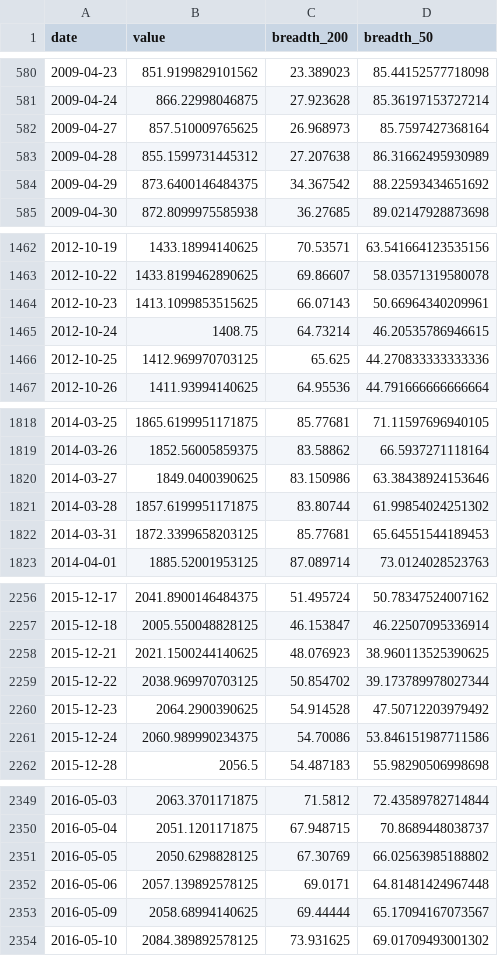
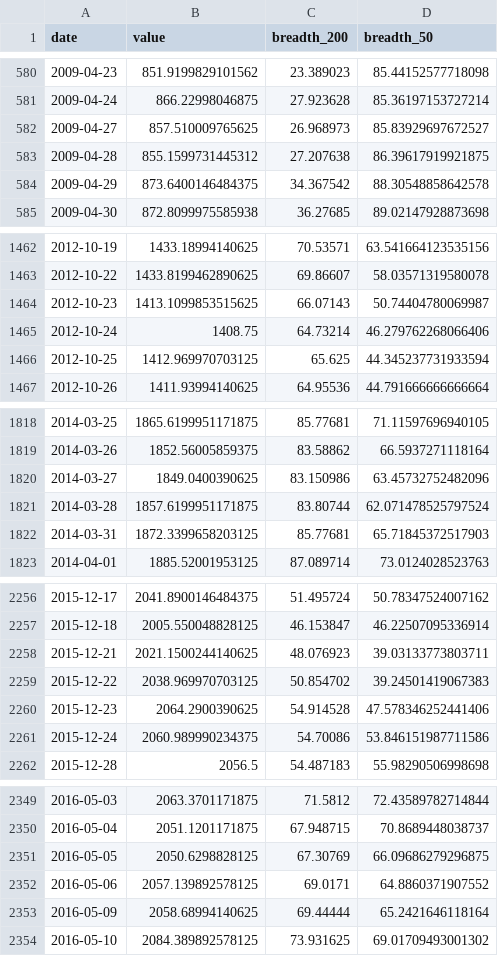
Before and after one commit to BamHIHedgeFundCEO/bamhi-web-2.0, a CSV file: data/breadth.csv, drawn as a sheet; only a part is shown, gaps mark what is left out; the diff covers the shown part only.

```diff
--- a/data/breadth.csv
+++ b/data/breadth.csv
@@ -581,5 +581,5 @@ date,value,breadth_200,breadth_50
 2009-04-24,866.22998046875,27.923628,85.36197153727214
-2009-04-27,857.510009765625,26.968973,85.7597427368164
-2009-04-28,855.1599731445312,27.207638,86.31662495930989
-2009-04-29,873.6400146484375,34.367542,88.22593434651692
+2009-04-27,857.510009765625,26.968973,85.83929697672527
+2009-04-28,855.1599731445312,27.207638,86.39617919921875
+2009-04-29,873.6400146484375,34.367542,88.30548858642578
 2009-04-30,872.8099975585938,36.27685,89.02147928873698
@@ -1463,5 +1463,5 @@ date,value,breadth_200,breadth_50
 2012-10-22,1433.8199462890625,69.86607,58.03571319580078
-2012-10-23,1413.1099853515625,66.07143,50.66964340209961
-2012-10-24,1408.75,64.73214,46.20535786946615
-2012-10-25,1412.969970703125,65.625,44.270833333333336
+2012-10-23,1413.1099853515625,66.07143,50.74404780069987
+2012-10-24,1408.75,64.73214,46.279762268066406
+2012-10-25,1412.969970703125,65.625,44.345237731933594
 2012-10-26,1411.93994140625,64.95536,44.791666666666664
@@ -1819,5 +1819,5 @@ date,value,breadth_200,breadth_50
 2014-03-26,1852.56005859375,83.58862,66.5937271118164
-2014-03-27,1849.0400390625,83.150986,63.38438924153646
-2014-03-28,1857.6199951171875,83.80744,61.99854024251302
-2014-03-31,1872.3399658203125,85.77681,65.64551544189453
+2014-03-27,1849.0400390625,83.150986,63.45732752482096
+2014-03-28,1857.6199951171875,83.80744,62.071478525797524
+2014-03-31,1872.3399658203125,85.77681,65.71845372517903
 2014-04-01,1885.52001953125,87.089714,73.0124028523763
@@ -2257,5 +2257,5 @@ date,value,breadth_200,breadth_50
 2015-12-18,2005.550048828125,46.153847,46.22507095336914
-2015-12-21,2021.1500244140625,48.076923,38.960113525390625
-2015-12-22,2038.969970703125,50.854702,39.173789978027344
-2015-12-23,2064.2900390625,54.914528,47.50712203979492
+2015-12-21,2021.1500244140625,48.076923,39.03133773803711
+2015-12-22,2038.969970703125,50.854702,39.24501419067383
+2015-12-23,2064.2900390625,54.914528,47.578346252441406
 2015-12-24,2060.989990234375,54.70086,53.846151987711586
@@ -2350,5 +2350,5 @@ date,value,breadth_200,breadth_50
 2016-05-04,2051.1201171875,67.948715,70.8689448038737
-2016-05-05,2050.6298828125,67.30769,66.02563985188802
-2016-05-06,2057.139892578125,69.0171,64.81481424967448
-2016-05-09,2058.68994140625,69.44444,65.17094167073567
+2016-05-05,2050.6298828125,67.30769,66.09686279296875
+2016-05-06,2057.139892578125,69.0171,64.8860371907552
+2016-05-09,2058.68994140625,69.44444,65.2421646118164
 2016-05-10,2084.389892578125,73.931625,69.01709493001302
```
Also changed, not shown: 12 edited cells elsewhere in this file.
